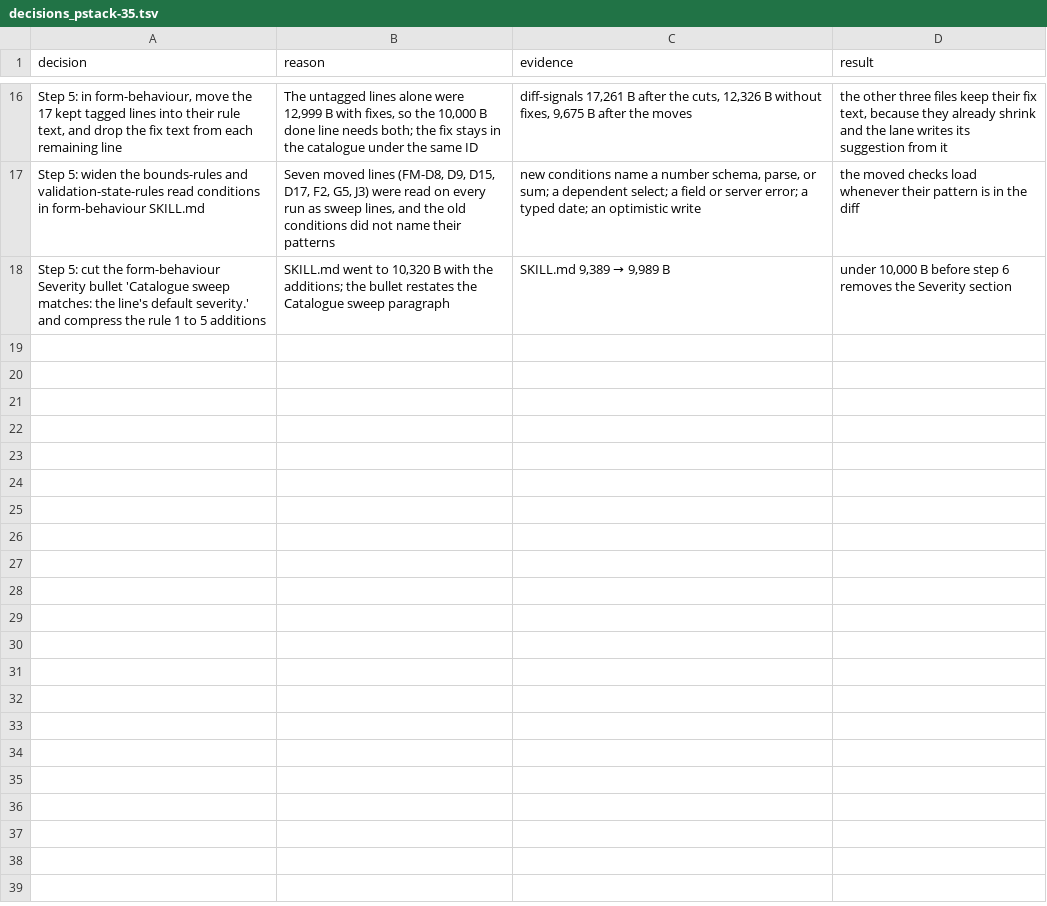
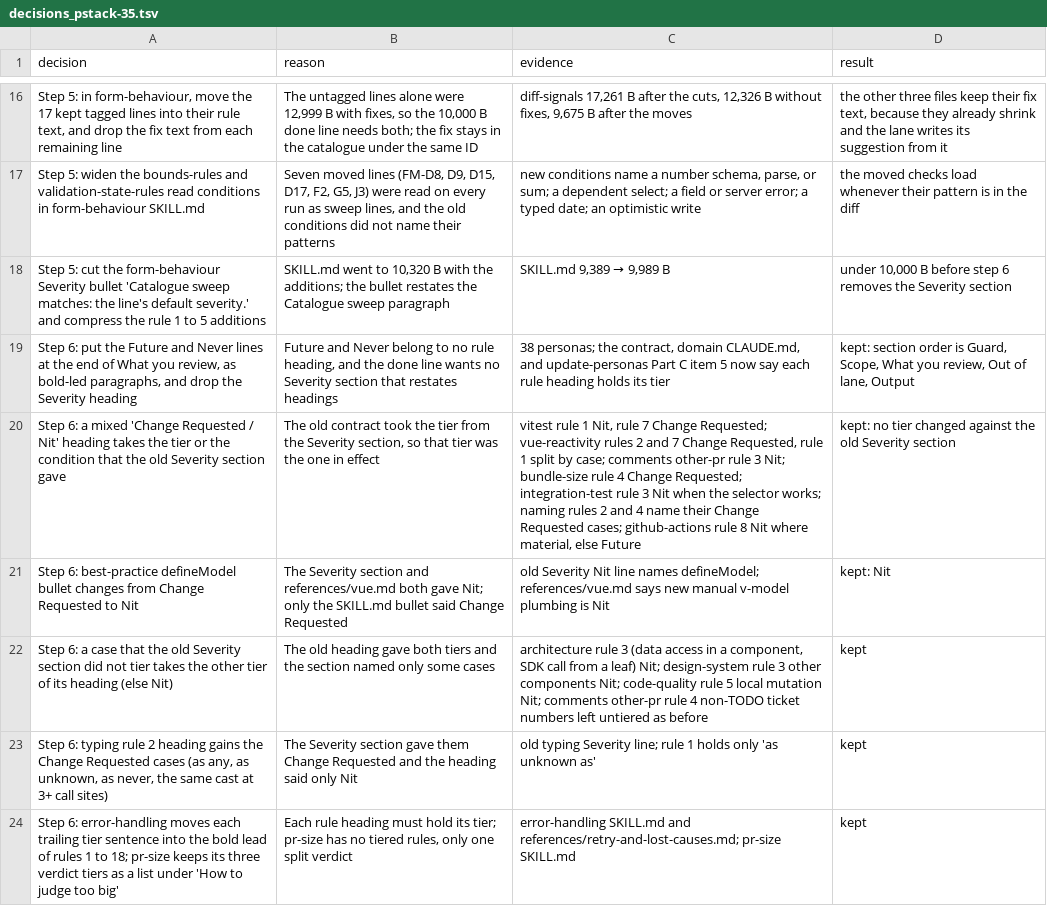
Before and after one commit to xxKeefer/skills, a TSV file: .ai/decisions_pstack-35.tsv, drawn as a sheet; only a part is shown, gaps mark what is left out; the diff names each change by its address in the sheet, - before the commit and + after, or states it on an @@ line.

Commit message:
docs(ai): mark step 6 done

```diff
--- a/.ai/decisions_pstack-35.tsv
+++ b/.ai/decisions_pstack-35.tsv
+row 19: Step 6: put the Future and Never lines at the end of What you review, as bold-led paragraphs, and drop the Severity heading | Future and Never belong to no rule heading, and the done line wants no Severity section that restates headings | 38 personas; the contract, domain CLAUDE.md, and update-personas Part C item 5 now say each rule heading holds its tier | kept: section order is Guard, Scope, What you review, Out of lane, Output
+row 20: Step 6: a mixed 'Change Requested / Nit' heading takes the tier or the condition that the old Severity section gave | The old contract took the tier from the Severity section, so that tier was the one in effect | vitest rule 1 Nit, rule 7 Change Requested; vue-reactivity rules 2 and 7 Change Requested, rule 1 split by case; comments other-pr rule 3 Nit; bundle-size rule 4 Change Requested; integration-test rule 3 Nit when the selector works; naming rules 2 and 4 name their Change Requested cases; github-actions rule 8 Nit where material, else Future | kept: no tier changed against the old Severity section
+row 21: Step 6: best-practice defineModel bullet changes from Change Requested to Nit | The Severity section and references/vue.md both gave Nit; only the SKILL.md bullet said Change Requested | old Severity Nit line names defineModel; references/vue.md says new manual v-model plumbing is Nit | kept: Nit
+row 22: Step 6: a case that the old Severity section did not tier takes the other tier of its heading (else Nit) | The old heading gave both tiers and the section named only some cases | architecture rule 3 (data access in a component, SDK call from a leaf) Nit; design-system rule 3 other components Nit; code-quality rule 5 local mutation Nit; comments other-pr rule 4 non-TODO ticket numbers left untiered as before | kept
+row 23: Step 6: typing rule 2 heading gains the Change Requested cases (as any, as unknown, as never, the same cast at 3+ call sites) | The Severity section gave them Change Requested and the heading said only Nit | old typing Severity line; rule 1 holds only 'as unknown as' | kept
+row 24: Step 6: error-handling moves each trailing tier sentence into the bold lead of rules 1 to 18; pr-size keeps its three verdict tiers as a list under 'How to judge too big' | Each rule heading must hold its tier; pr-size has no tiered rules, only one split verdict | error-handling SKILL.md and references/retry-and-lost-causes.md; pr-size SKILL.md | kept
```
Also changed, not shown: 1 other file.
